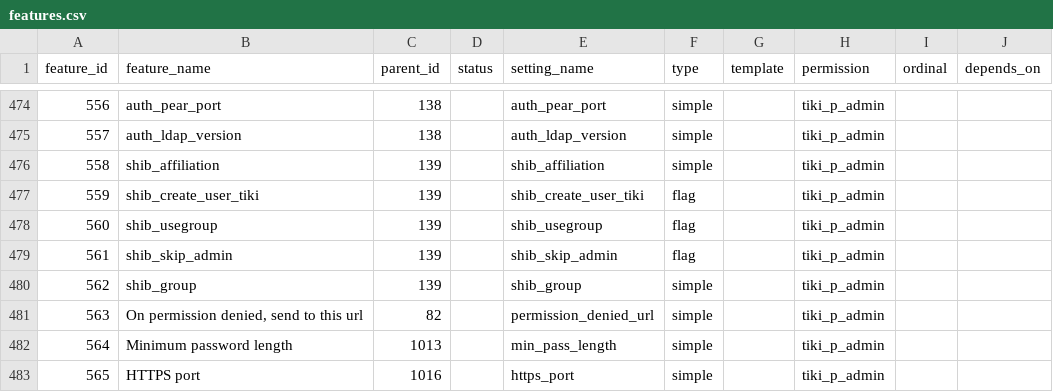
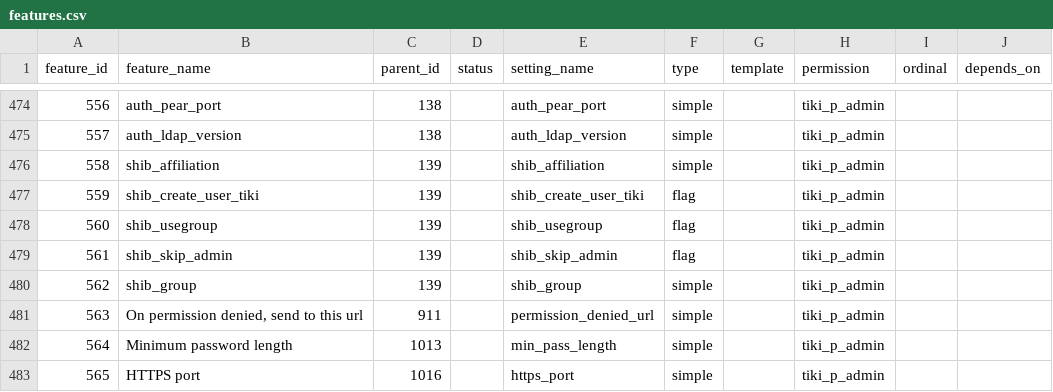
Before and after one commit to meta-net-ar/tiki, a CSV file: db/features.csv, drawn as a sheet; only a part is shown, gaps mark what is left out; the diff covers the shown part only; the diff names each change by its address in the sheet, - before the commit and + after, or states it on an @@ line.

```diff
--- a/db/features.csv
+++ b/db/features.csv
-C481 (parent_id): 82
+C481 (parent_id): 911
```
Also changed, not shown: 2 added rows and 18 edited cells elsewhere in this file.
